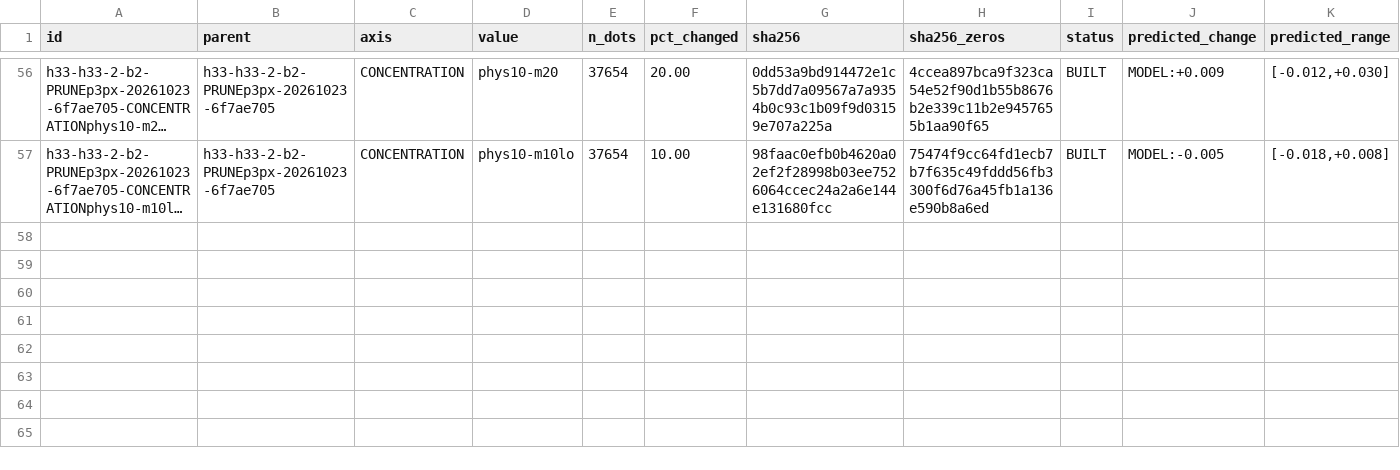
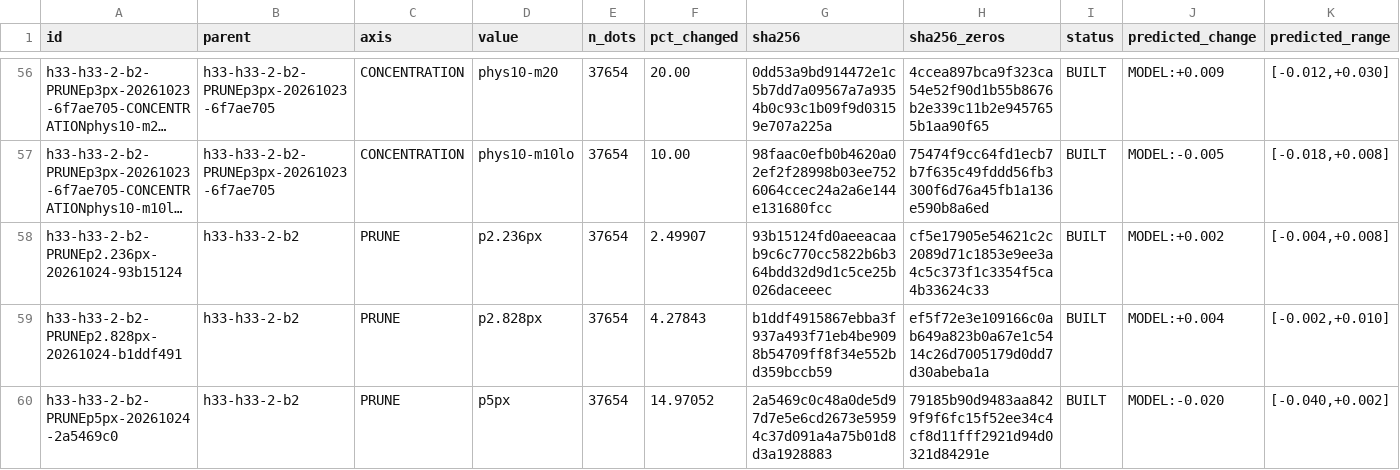
Before and after one commit to buffedlizard55-lab/GEMSDOE88, a CSV file: ledger/submissions.csv, drawn as a sheet; only a part is shown, gaps mark what is left out; long unchanged cells end in …; rows hold the shown columns only; the diff names each change by its address in the sheet, - before the commit and + after, or states it on an @@ line.

Commit message:
PRUNE interior-annulus bracket on R0 (p2.236/p2.828/p5px), IR-88-54
Three fixed-count (N=37,654) exact-marginal PRUNE arms filling the unsampled
2-3 px collar annulus, plus a 5 px upper-bracket point:
- p2.236px 93b15124 (941 removed, 2.50%), p2.828px b1ddf491 (1,611, 4.28%),
  p5px 2a5469c0 (5,637, 14.97%); zero catalogue mass; PRUNE 4.4 exception.
- Preregistered MODEL +0.002/+0.004/-0.020 before any proxy; blind SGMC PROXY
  +0.00016/-0.00008/-0.00660 vs R0: annulus proxy-neutral, outer descent
  monotone; all deltas below the 0.01 no-evidence floor, no arm queued.
- R0 rebuilt byte-exact; canary max 0.56925 reproduced; independent rerun
  reproduces all masks bit-for-bit; hardened validator 6/6 PASS.
- Ledger 56->59 rows, 55->58 cards; tests 211->217 pass; no slots used.

Co-authored-by: arena-agent <297053741+arena-agent@users.noreply.github.com>

```diff
--- a/ledger/submissions.csv
+++ b/ledger/submissions.csv
+row 58: h33-h33-2-b2-PRUNEp2.236px-20261024-93b15124 | h33-h33-2-b2 | PRUNE | p2.236px | 37654 | 2.49907 | 93b15124fd0aeeacaab9c6c770cc5822b6b364bdd32d9d1c5ce25b026daceeec | cf5e17905e54621c2c2089d71c1853e9ee3a4c5c373f1c3354f5ca4b33624c33 | BUILT | MODEL:+0.002 | [-0.004,+0.008]
+row 59: h33-h33-2-b2-PRUNEp2.828px-20261024-b1ddf491 | h33-h33-2-b2 | PRUNE | p2.828px | 37654 | 4.27843 | b1ddf4915867ebba3f937a493f71eb4be9098b54709ff8f34e552bd359bccb59 | ef5f72e3e109166c0ab649a823b0a67e1c5414c26d7005179d0dd7d30abeba1a | BUILT | MODEL:+0.004 | [-0.002,+0.010]
+row 60: h33-h33-2-b2-PRUNEp5px-20261024-2a5469c0 | h33-h33-2-b2 | PRUNE | p5px | 37654 | 14.97052 | 2a5469c0c48a0de5d97d7e5e6cd2673e59594c37d091a4a75b01d8d3a1928883 | 79185b90d9483aa8429f9f6fc15f52ee34c4cf8d11fff2921d94d0321d84291e | BUILT | MODEL:-0.020 | [-0.040,+0.002]
```
Also changed, not shown: 15 other files.
